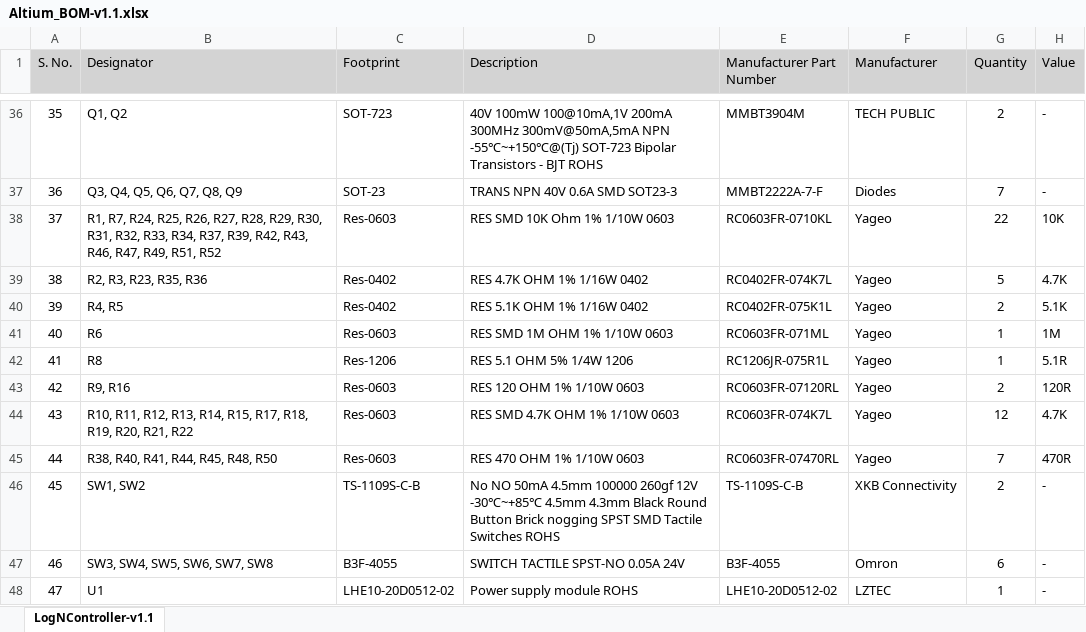
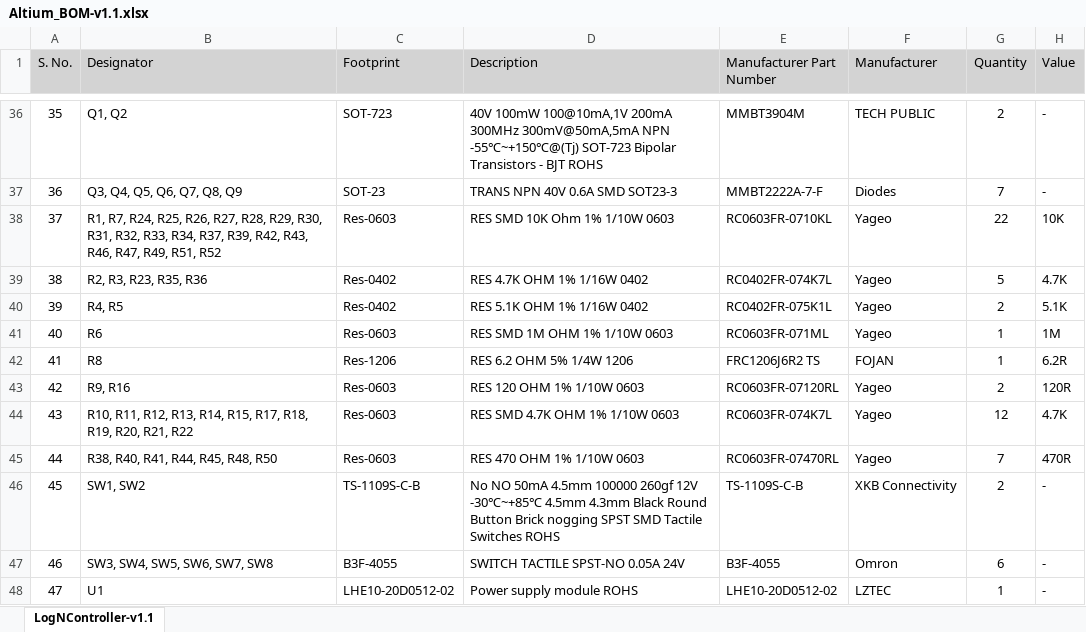
Before and after one commit to eSpark-Consulting-Group/cooper-scarbrough-log-n-controller, an Excel workbook: Design Files/LogNController/BOM/Altium_BOM-v1.1.xlsx, sheet LogNController-v1.1, drawn as a sheet; only a part is shown, gaps mark what is left out; values as stored, in another font and other column widths than the file's, no borders; the diff names each change by its address in the sheet, - before the commit and + after, or states it on an @@ line.

```diff
--- a/Design Files/LogNController/BOM/Altium_BOM-v1.1.xlsx (sheet LogNController-v1.1)
+++ b/Design Files/LogNController/BOM/Altium_BOM-v1.1.xlsx (sheet LogNController-v1.1)
-D42 (Description): RES 5.1 OHM 5% 1/4W 1206
+D42 (Description): RES 6.2 OHM 5% 1/4W 1206
-E42 (Manufacturer Part Number): RC1206JR-075R1L
+E42 (Manufacturer Part Number): FRC1206J6R2 TS
-F42 (Manufacturer): Yageo
+F42 (Manufacturer): FOJAN
-H42 (Value): 5.1R
+H42 (Value): 6.2R
```
Also changed, not shown: Design Files/LogNController/BOM/eSpark BOM.xlsx, 39 other files.
